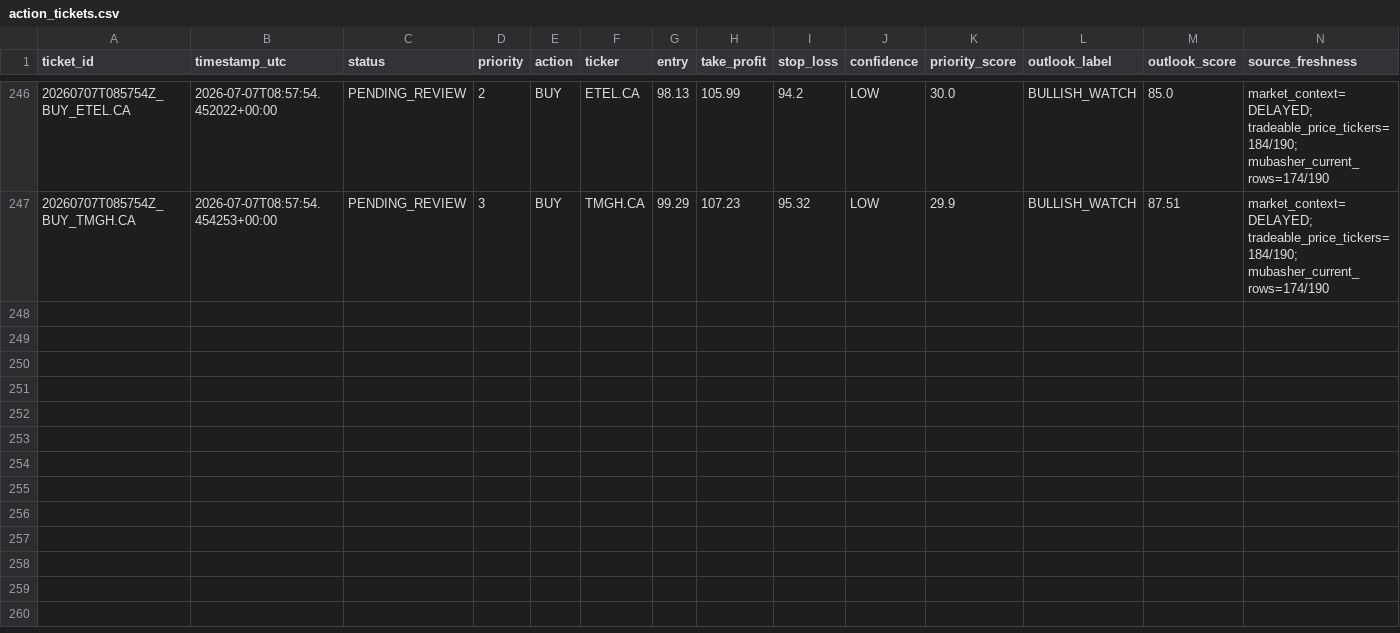
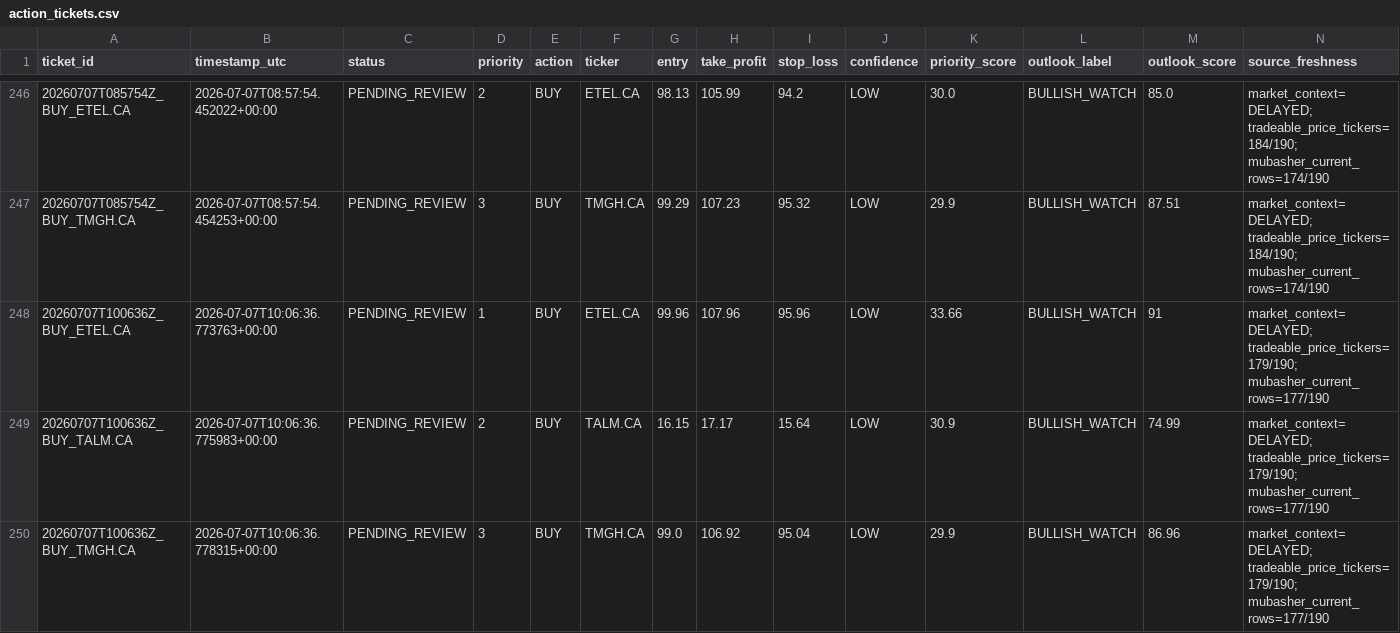
Before and after one commit to Philopater-Ayman/egx-telegram-scanner, a CSV file: action_tickets.csv, drawn as a sheet; only a part is shown, gaps mark what is left out; rows hold the shown columns only; the diff names each change by its address in the sheet, - before the commit and + after, or states it on an @@ line.

```diff
--- a/action_tickets.csv
+++ b/action_tickets.csv
+row 248: 20260707T100636Z_BUY_ETEL.CA | 2026-07-07T10:06:36.773763+00:00 | PENDING_REVIEW | 1 | BUY | ETEL.CA | 99.96 | 107.96 | 95.96 | LOW | 33.66 | BULLISH_WATCH | 91 | market_context=DELAYED; tradeable_price_tickers=179/190; mubasher_current_rows=177/190
+row 249: 20260707T100636Z_BUY_TALM.CA | 2026-07-07T10:06:36.775983+00:00 | PENDING_REVIEW | 2 | BUY | TALM.CA | 16.15 | 17.17 | 15.64 | LOW | 30.9 | BULLISH_WATCH | 74.99 | market_context=DELAYED; tradeable_price_tickers=179/190; mubasher_current_rows=177/190
+row 250: 20260707T100636Z_BUY_TMGH.CA | 2026-07-07T10:06:36.778315+00:00 | PENDING_REVIEW | 3 | BUY | TMGH.CA | 99.0 | 106.92 | 95.04 | LOW | 29.9 | BULLISH_WATCH | 86.96 | market_context=DELAYED; tradeable_price_tickers=179/190; mubasher_current_rows=177/190
```
Also changed, not shown: data_quality.csv, market_prices.csv, 9 other files.
